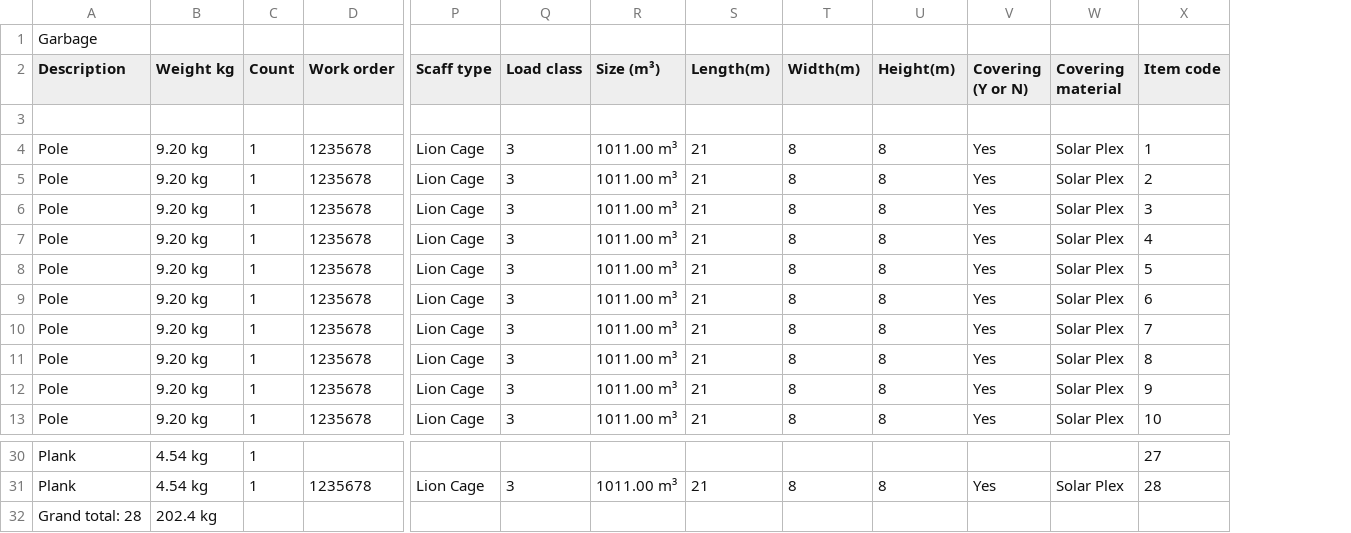
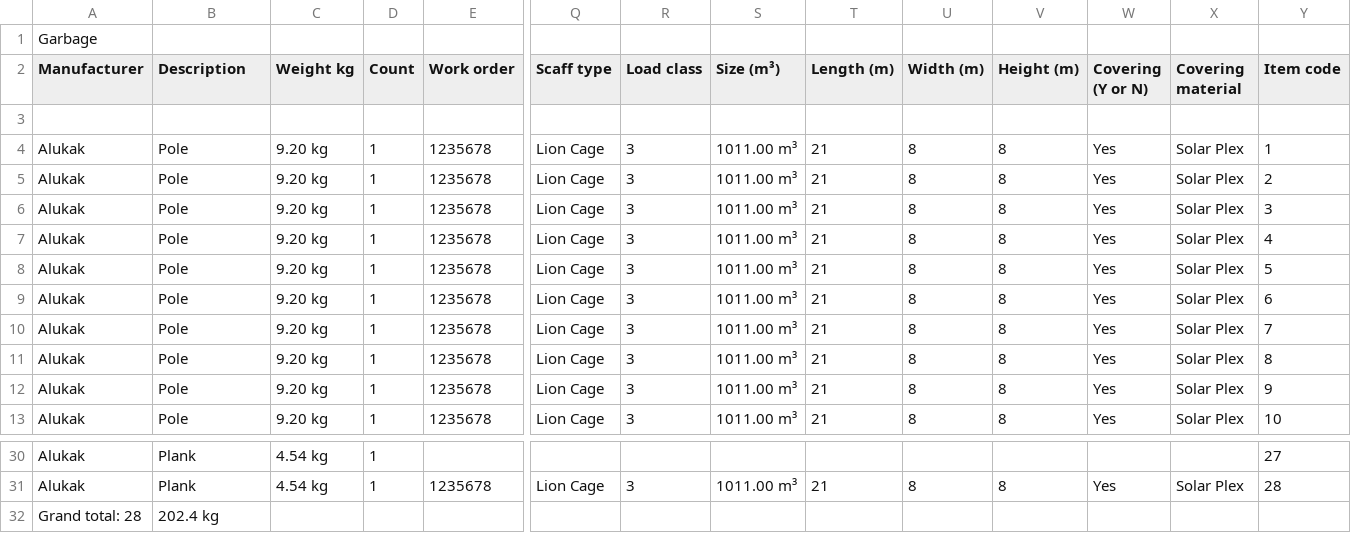
Before and after one commit to equinor/rvmsharp, a CSV file: CadRevealFbxProvider.Tests/TestSamples/attributes/fbx_test_model_with_header_on_row_two.csv, drawn as a sheet; only a part is shown, gaps mark what is left out; removed rows and columns are numbered as before the commit, all else as after; rows hold the shown columns only; the diff names each change by its address in the sheet, - before the commit and + after, or states it on an @@ line.

```diff
--- a/CadRevealFbxProvider.Tests/TestSamples/attributes/fbx_test_model_with_header_on_row_two.csv
+++ b/CadRevealFbxProvider.Tests/TestSamples/attributes/fbx_test_model_with_header_on_row_two.csv
+column A (Manufacturer), row 1: Garbage; rows 4-13: all Alukak; rows 30-31: Alukak | Alukak
-B1 (Description): Garbage
+B1 (Description): (empty)
-T2: Length(m)
+T2: Length (m)
-U2: Width(m)
+U2: Width (m)
-V2: Height(m)
+V2: Height (m)
-row 32: Grand total: 28 | 202.4 kg
+row 32: Grand total: 28 | 202.4 kg
```
Also changed, not shown: CadRevealFbxProvider.Tests/TestSamples/attributes/fbx_test_model.csv, 4 other files.
